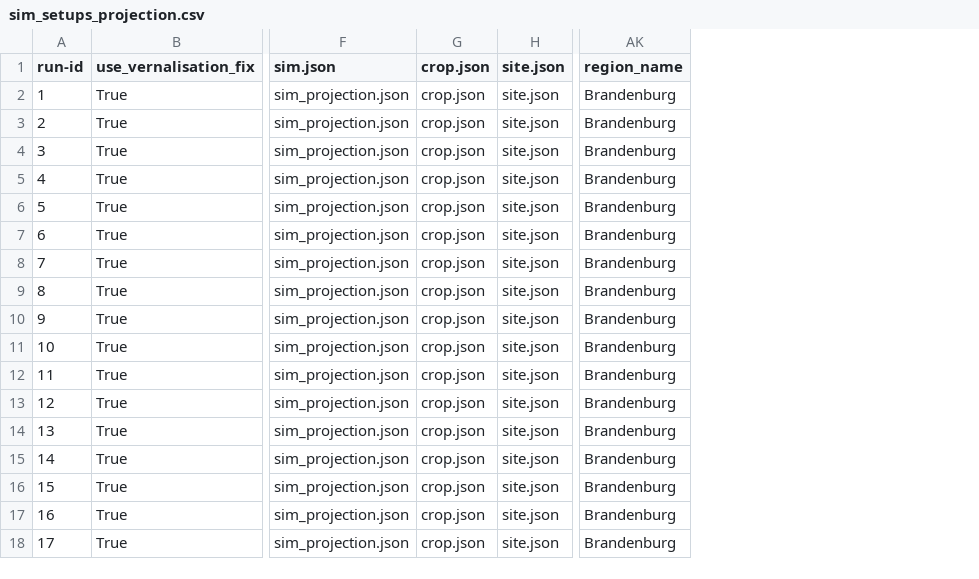
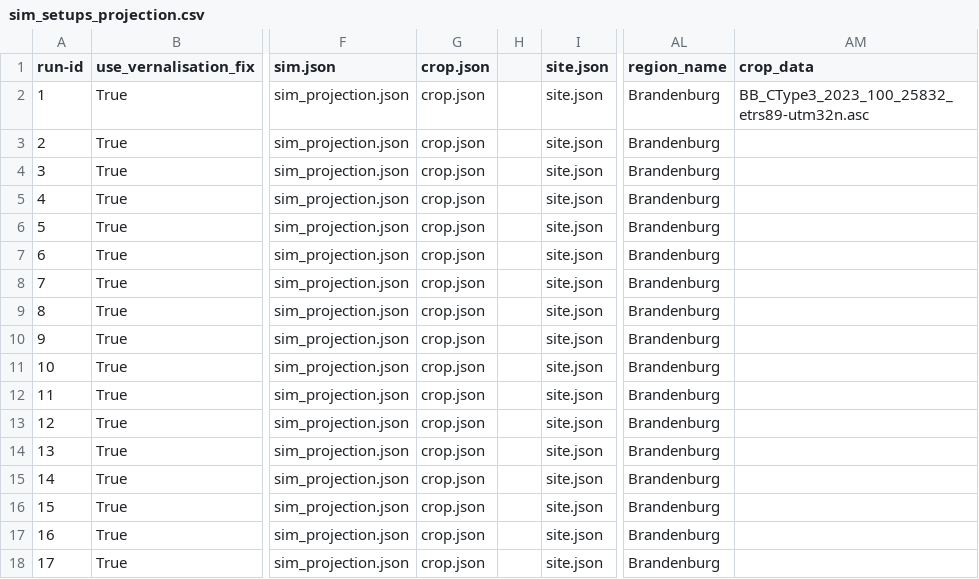
Before and after one commit to zalf-rpm/monica-agritwin, a CSV file: sim_setups_projection.csv, drawn as a sheet; only a part is shown, gaps mark what is left out; the diff names each change by its address in the sheet, - before the commit and + after, or states it on an @@ line.

Commit message:
Update sim setup for climate projection

```diff
--- a/sim_setups_projection.csv
+++ b/sim_setups_projection.csv
+column H, empty
+column AM (crop_data), row 2: BB_CType3_2023_100_25832_etrs89-utm32n.asc
```
Also changed, not shown: 3 other files.
